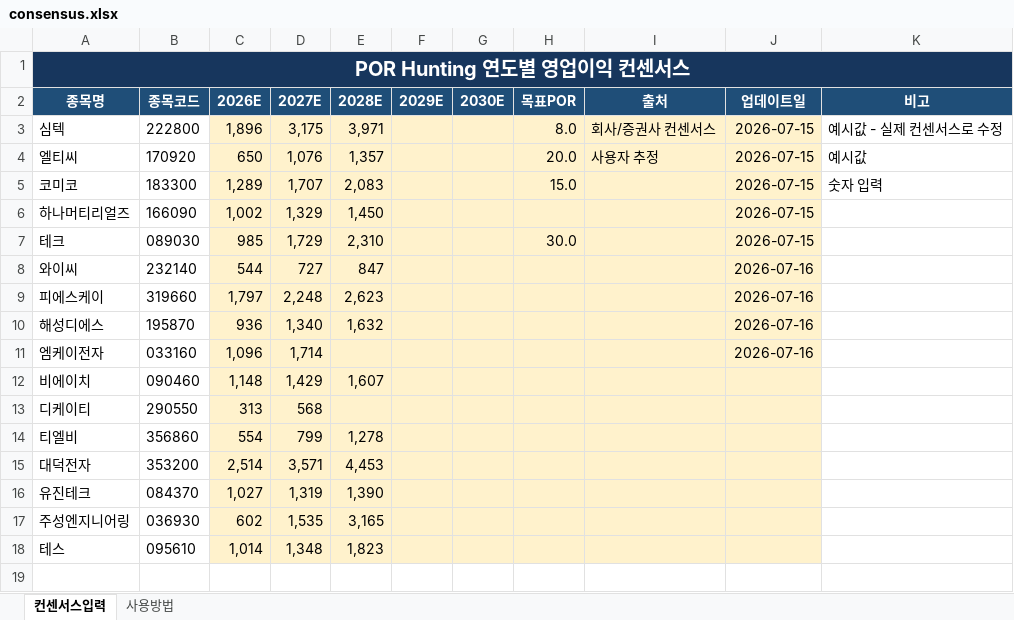
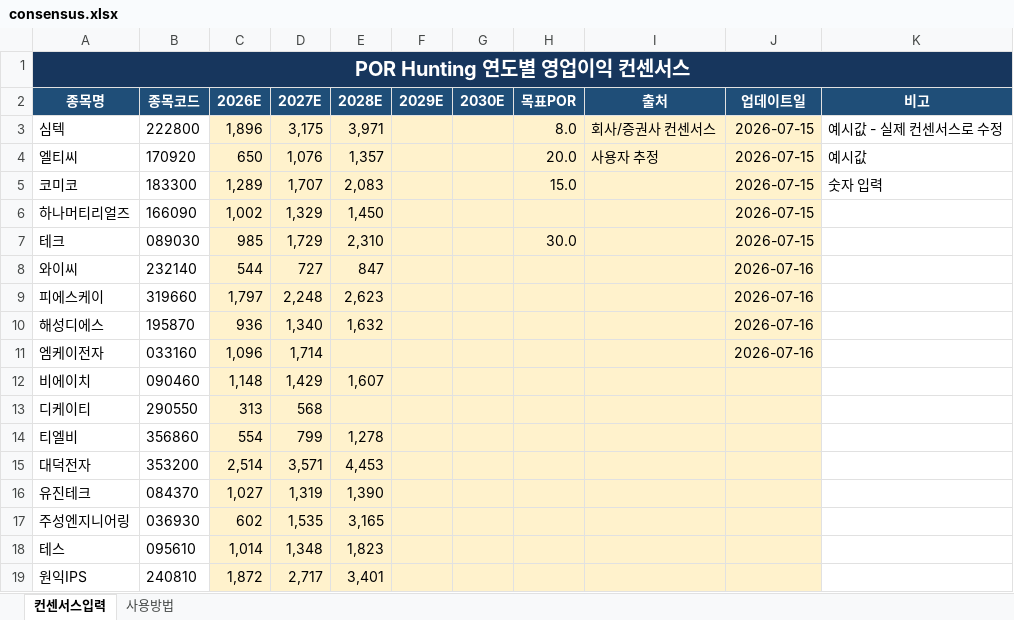
Before and after one commit to firestory119-hub/POR-Hunting, an Excel workbook: data/consensus.xlsx, sheet 컨센서스입력, drawn as a sheet; values as stored, in another font and other column widths than the file's, no borders; the diff names each change by its address in the sheet, - before the commit and + after, or states it on an @@ line.

Commit message:
Update consensus workbook

```diff
--- a/data/consensus.xlsx (sheet 컨센서스입력)
+++ b/data/consensus.xlsx (sheet 컨센서스입력)
+row 19: 원익IPS | 240810 | 1,872 | 2,717 | 3,401
```
